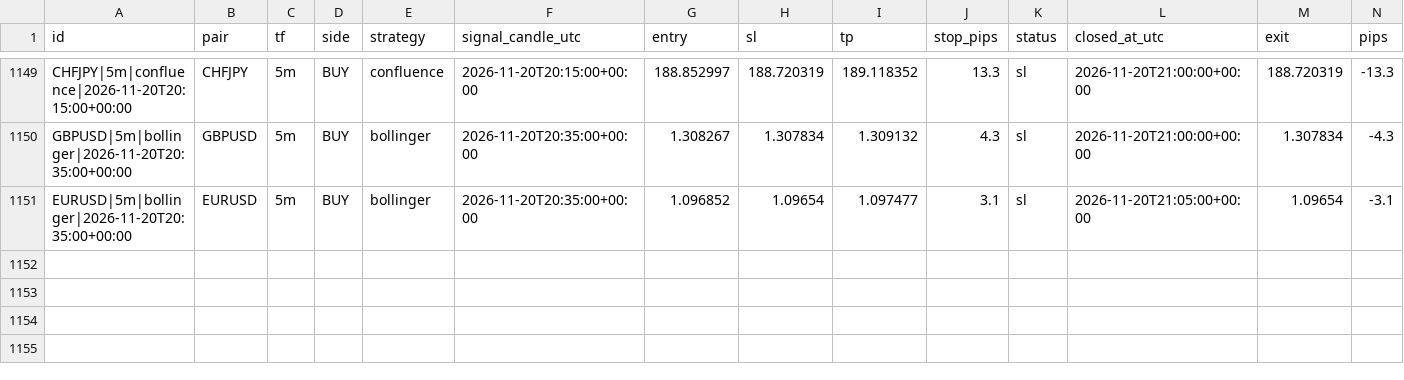
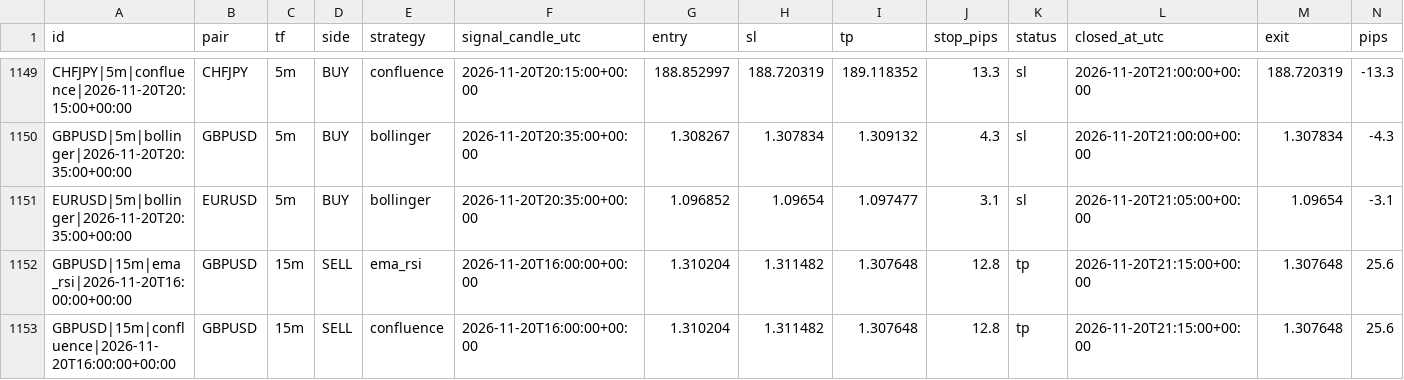
Before and after one commit to zeesshhhh/Forexjhnm, a CSV file: logs/lab/trades/2026-11-20.csv, drawn as a sheet; only a part is shown, gaps mark what is left out; rows hold the shown columns only; the diff names each change by its address in the sheet, - before the commit and + after, or states it on an @@ line.

```diff
--- a/logs/lab/trades/2026-11-20.csv
+++ b/logs/lab/trades/2026-11-20.csv
+row 1152: GBPUSD|15m|ema_rsi|2026-11-20T16:00:00+00:00 | GBPUSD | 15m | SELL | ema_rsi | 2026-11-20T16:00:00+00:00 | 1.310204 | 1.311482 | 1.307648 | 12.8 | tp | 2026-11-20T21:15:00+00:00 | 1.307648 | 25.6
+row 1153: GBPUSD|15m|confluence|2026-11-20T16:00:00+00:00 | GBPUSD | 15m | SELL | confluence | 2026-11-20T16:00:00+00:00 | 1.310204 | 1.311482 | 1.307648 | 12.8 | tp | 2026-11-20T21:15:00+00:00 | 1.307648 | 25.6
```
Also changed, not shown: logs/scans/2026-11-20.csv, 2 other files.
